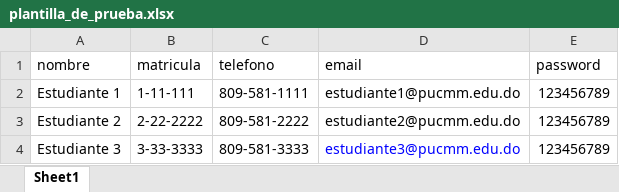
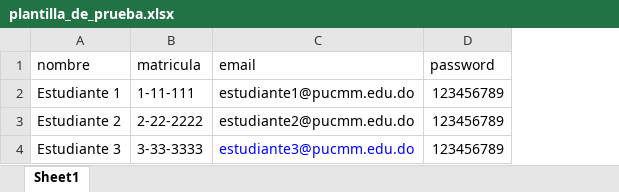
Before and after one commit to exes21/proyecto_grado_web, an Excel workbook: plantilla_de_prueba.xlsx, sheet Sheet1, drawn as a sheet; values as stored, in another font and other column widths than the file's, no borders; the diff names each change by its address in the sheet, - before the commit and + after, or states it on an @@ line.

Commit message:
carga de usuarios via csv o excel

```diff
--- a/plantilla_de_prueba.xlsx (sheet Sheet1)
+++ b/plantilla_de_prueba.xlsx (sheet Sheet1)
-column C (telefono), rows 2-4: 809-581-1111 | 809-581-2222 | 809-581-3333
```
Also changed, not shown: 2 other files.
